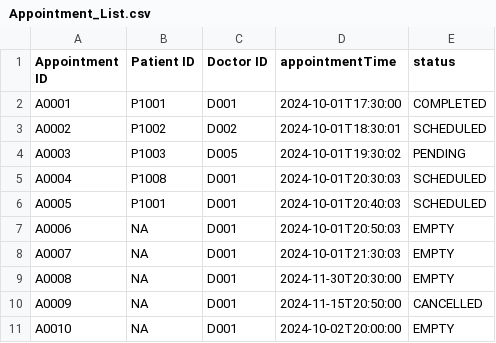
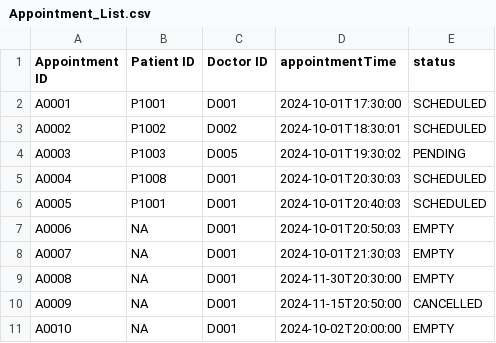
Before and after one commit to AlasamAkkit/SC2002-project, a CSV file: HMS/Data/Appointment_List.csv, drawn as a sheet.

Commit message:
Update Appointment_List.csv

```diff
--- a/HMS/Data/Appointment_List.csv
+++ b/HMS/Data/Appointment_List.csv
@@ -1,3 +1,3 @@
 Appointment ID,Patient ID,Doctor ID,appointmentTime,status
-A0001,P1001,D001,2024-10-01T17:30:00,COMPLETED
+A0001,P1001,D001,2024-10-01T17:30:00,SCHEDULED
 A0002,P1002,D002,2024-10-01T18:30:01,SCHEDULED
```
